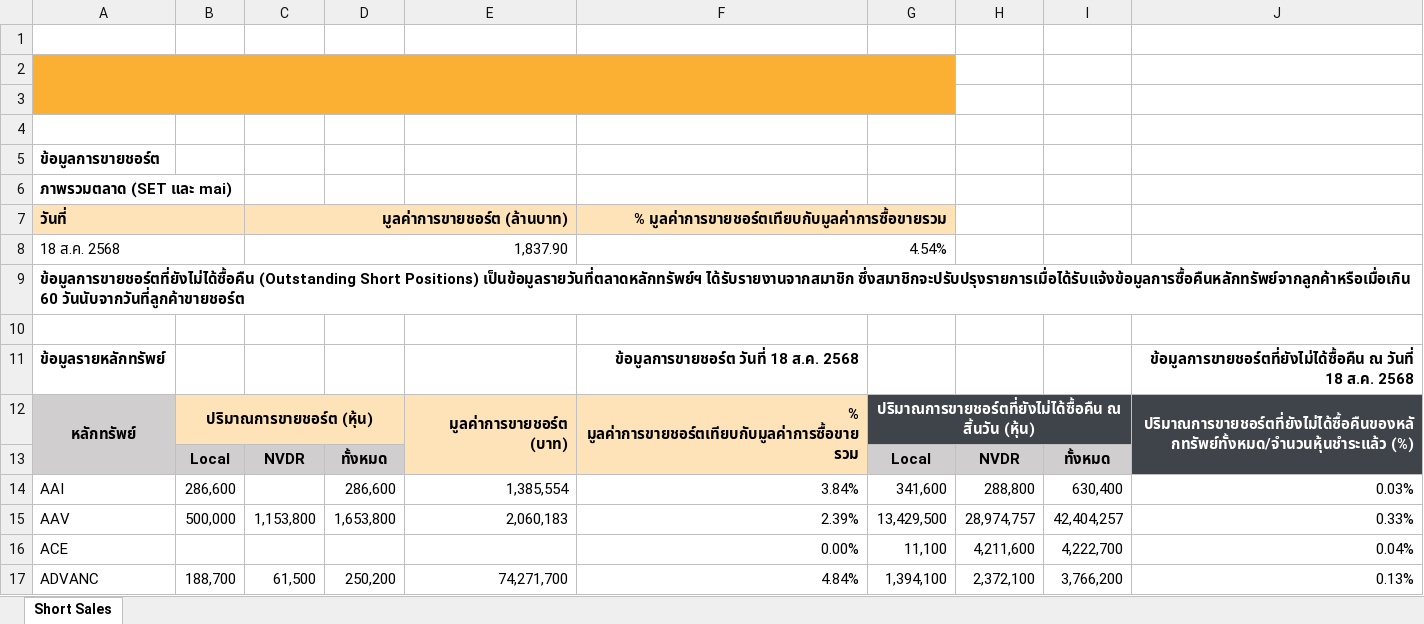
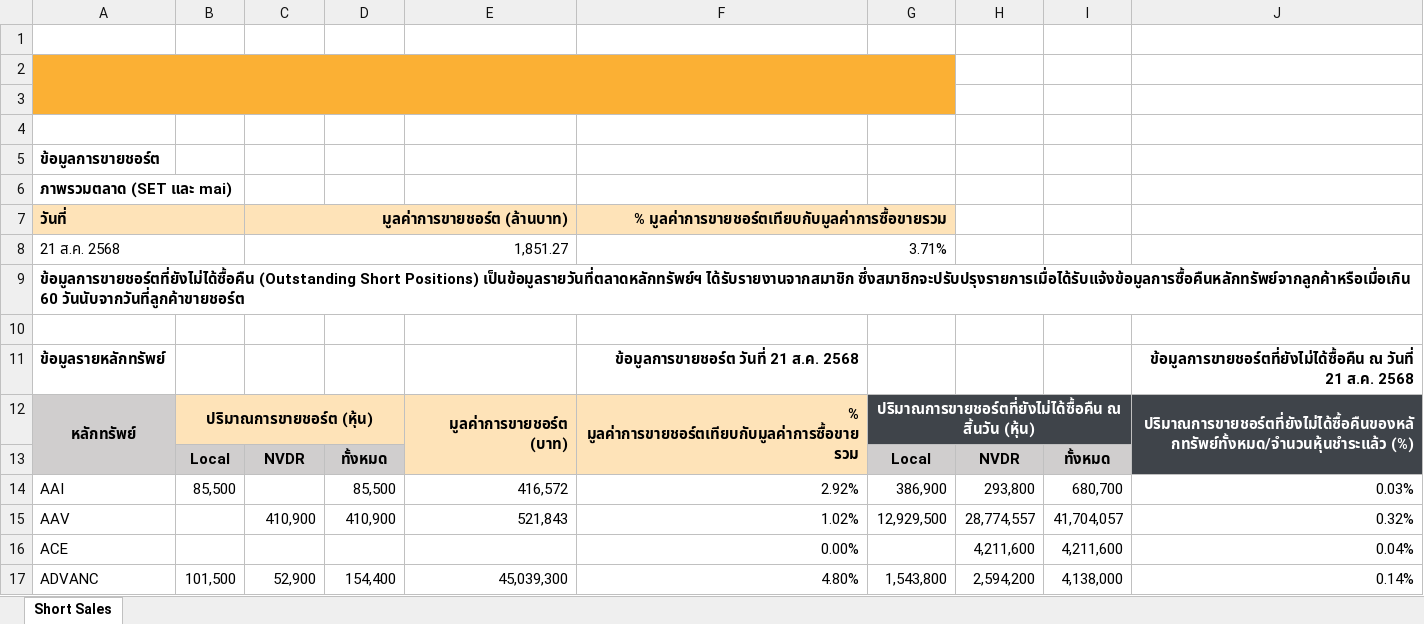
Before and after one commit to ppwcr/my-portfolio, an Excel workbook: short_sales_data.xlsx, sheet Short Sales, drawn as a sheet; only a part is shown; values as stored, in another font and other column widths than the file's, no borders; charts and pictures not drawn; removed rows and columns are numbered as before the commit, all else as after; the diff covers the shown part only; the diff names each change by its address in the sheet, - before the commit and + after, or states it on an @@ line.

Commit message:
feat: implement automatic date detection and database integration for all scraping scripts
- Add --save-db option to all scraping scripts (investor, sector, set_index, nvdr, short_sales)
- Implement automatic date extraction from scraped content
- Add market closed detection (0 data) with fallback to latest database date
- Update database integration to use detected dates instead of hardcoded dates
- Fix NVDR and Short Sales to show correct latest dates in web interface
- Update automated data refresh to use new --save-db options
- Add timestamp parsing functions for various date formats
- Improve error handling and logging for database operations
- All data sources now consistently show correct latest trade dates

Key improvements:
- scrape_investor_data.py: Extract 'As of' dates from SET investor pages
- scrape_sector_data.py: Extract timestamps from sector index pages
- scrape_set_index.py: Parse 'Last Update' timestamps from SET main page
- download_nvdr_excel.py: Add --save-db option with automatic date extraction
- download_short_sales_excel.py: Add --save-db option with automatic date extraction
- main.py: Update automated refresh to use new database integration

Result: Web interface now shows consistent and accurate latest dates for all data sources

```diff
--- a/short_sales_data.xlsx (sheet Short Sales)
+++ b/short_sales_data.xlsx (sheet Short Sales)
-row 8: 18 ส.ค. 2568 |  | 1,837.90 |  |  | 4.54%
+row 8: 21 ส.ค. 2568 |  | 1,851.27 |  |  | 3.71%
-F11: ข้อมูลการขายชอร์ต วันที่ 18 ส.ค. 2568
+F11: ข้อมูลการขายชอร์ต วันที่ 21 ส.ค. 2568
-J11: …ณ วันที่ 18 ส.ค. 2568
+J11: …ณ วันที่ 21 ส.ค. 2568
-B14: 286,600
+B14: 85,500
-D14: 286,600
+D14: 85,500
-E14: 1,385,554
+E14: 416,572
-F14: 3.84%
+F14: 2.92%
-G14: 341,600
+G14: 386,900
-H14: 288,800
+H14: 293,800
-I14: 630,400
+I14: 680,700
-B15: 500,000
+B15: (empty)
-C15: 1,153,800
+C15: 410,900
-D15: 1,653,800
+D15: 410,900
-E15: 2,060,183
+E15: 521,843
-F15: 2.39%
+F15: 1.02%
-G15: 13,429,500
+G15: 12,929,500
-H15: 28,974,757
+H15: 28,774,557
-I15: 42,404,257
+I15: 41,704,057
-J15: 0.33%
+J15: 0.32%
-G16: 11,100
+G16: (empty)
-I16: 4,222,700
+I16: 4,211,600
-B17: 188,700
+B17: 101,500
-C17: 61,500
+C17: 52,900
-D17: 250,200
+D17: 154,400
-E17: 74,271,700
+E17: 45,039,300
-F17: 4.84%
+F17: 4.80%
-G17: 1,394,100
+G17: 1,543,800
-H17: 2,372,100
+H17: 2,594,200
-I17: 3,766,200
+I17: 4,138,000
-J17: 0.13%
+J17: 0.14%
```
Also changed, not shown: 3 removed rows and 1162 edited cells elsewhere in this sheet, 45 other files.
